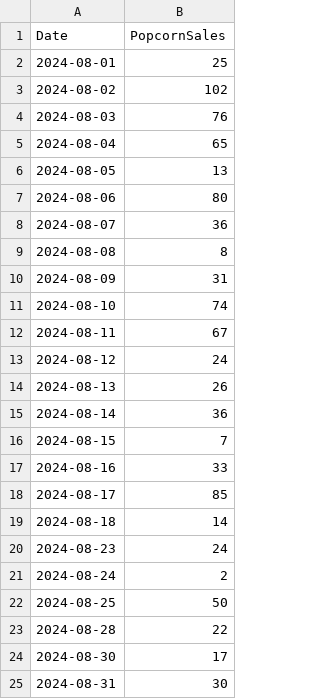
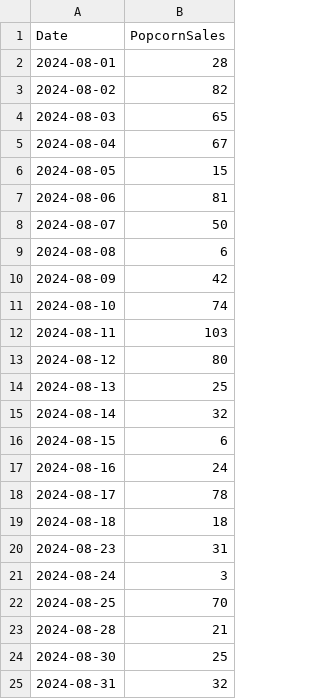
Before and after one commit to WinVector/Examples, a CSV file: versioning_data/popcorn_sales.csv, drawn as a sheet.

```diff
--- a/versioning_data/popcorn_sales.csv
+++ b/versioning_data/popcorn_sales.csv
@@ -1,25 +1,25 @@
 "Date","PopcornSales"
-2024-08-01,25
-2024-08-02,102
-2024-08-03,76
-2024-08-04,65
-2024-08-05,13
-2024-08-06,80
-2024-08-07,36
-2024-08-08,8
-2024-08-09,31
+2024-08-01,28
+2024-08-02,82
+2024-08-03,65
+2024-08-04,67
+2024-08-05,15
+2024-08-06,81
+2024-08-07,50
+2024-08-08,6
+2024-08-09,42
 2024-08-10,74
-2024-08-11,67
-2024-08-12,24
-2024-08-13,26
-2024-08-14,36
-2024-08-15,7
-2024-08-16,33
-2024-08-17,85
-2024-08-18,14
-2024-08-23,24
-2024-08-24,2
-2024-08-25,50
-2024-08-28,22
-2024-08-30,17
-2024-08-31,30
+2024-08-11,103
+2024-08-12,80
+2024-08-13,25
+2024-08-14,32
+2024-08-15,6
+2024-08-16,24
+2024-08-17,78
+2024-08-18,18
+2024-08-23,31
+2024-08-24,3
+2024-08-25,70
+2024-08-28,21
+2024-08-30,25
+2024-08-31,32
```
Also changed, not shown: versioning_data/Roxie_schedule_as_known_after_August.csv, versioning_data/Roxie_schedule_as_known_before_August.csv, 10 other files.
